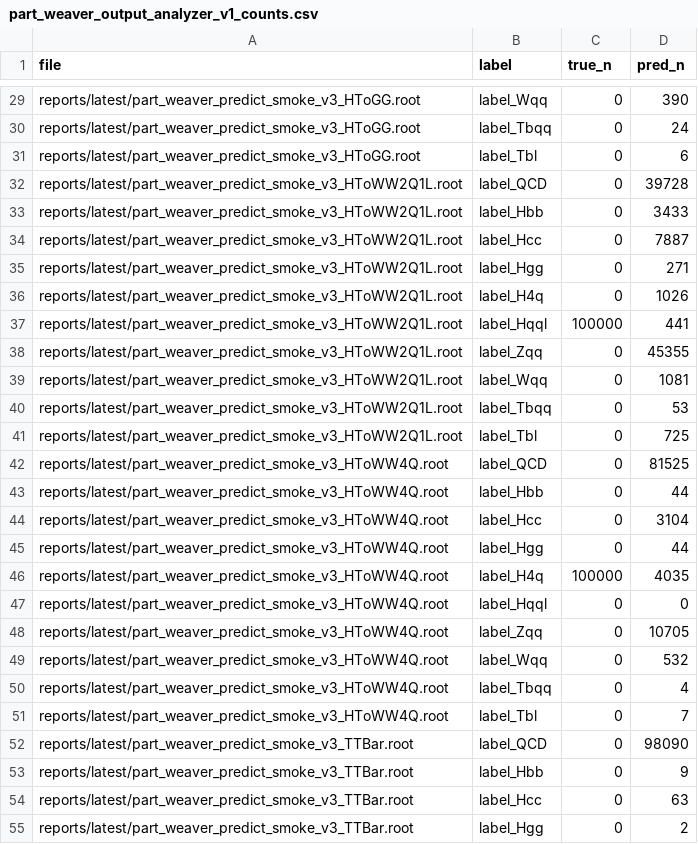
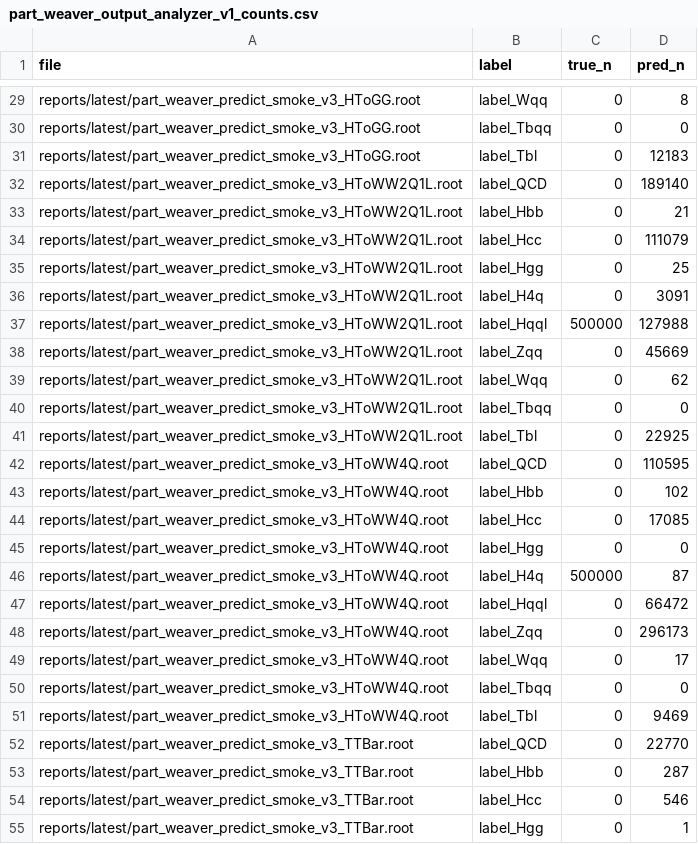
Before and after one commit to maxwelhelp/matrix_unified_system_particals, a CSV file: reports/latest/tables/part_weaver_output_analyzer_v1_counts.csv, drawn as a sheet; only a part is shown, gaps mark what is left out; the diff covers the shown part only; the diff names each change by its address in the sheet, - before the commit and + after, or states it on an @@ line.

```diff
--- a/reports/latest/tables/part_weaver_output_analyzer_v1_counts.csv
+++ b/reports/latest/tables/part_weaver_output_analyzer_v1_counts.csv
-D29 (pred_n): 390
+D29 (pred_n): 8
-D30 (pred_n): 24
+D30 (pred_n): 0
-D31 (pred_n): 6
+D31 (pred_n): 12183
-D32 (pred_n): 39728
+D32 (pred_n): 189140
-D33 (pred_n): 3433
+D33 (pred_n): 21
-D34 (pred_n): 7887
+D34 (pred_n): 111079
-D35 (pred_n): 271
+D35 (pred_n): 25
-D36 (pred_n): 1026
+D36 (pred_n): 3091
-C37 (true_n): 100000
+C37 (true_n): 500000
-D37 (pred_n): 441
+D37 (pred_n): 127988
-D38 (pred_n): 45355
+D38 (pred_n): 45669
-D39 (pred_n): 1081
+D39 (pred_n): 62
-D40 (pred_n): 53
+D40 (pred_n): 0
-D41 (pred_n): 725
+D41 (pred_n): 22925
-D42 (pred_n): 81525
+D42 (pred_n): 110595
-D43 (pred_n): 44
+D43 (pred_n): 102
-D44 (pred_n): 3104
+D44 (pred_n): 17085
-D45 (pred_n): 44
+D45 (pred_n): 0
-C46 (true_n): 100000
+C46 (true_n): 500000
-D46 (pred_n): 4035
+D46 (pred_n): 87
-D47 (pred_n): 0
+D47 (pred_n): 66472
-D48 (pred_n): 10705
+D48 (pred_n): 296173
-D49 (pred_n): 532
+D49 (pred_n): 17
-D50 (pred_n): 4
+D50 (pred_n): 0
-D51 (pred_n): 7
+D51 (pred_n): 9469
-D52 (pred_n): 98090
+D52 (pred_n): 22770
-D53 (pred_n): 9
+D53 (pred_n): 287
-D54 (pred_n): 63
+D54 (pred_n): 546
-D55 (pred_n): 2
+D55 (pred_n): 1
```
Also changed, not shown: 80 edited cells elsewhere in this file, reports/latest/tables/part_weaver_output_analyzer_v1_pairs.csv, reports/latest/tables/part_weaver_output_analyzer_v1_summary.csv, 2 other files.
